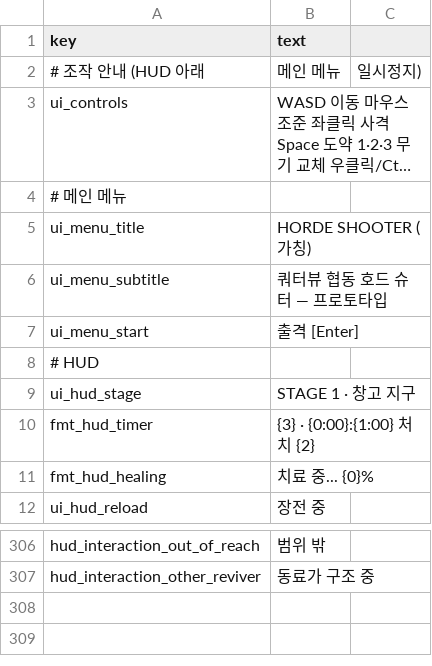
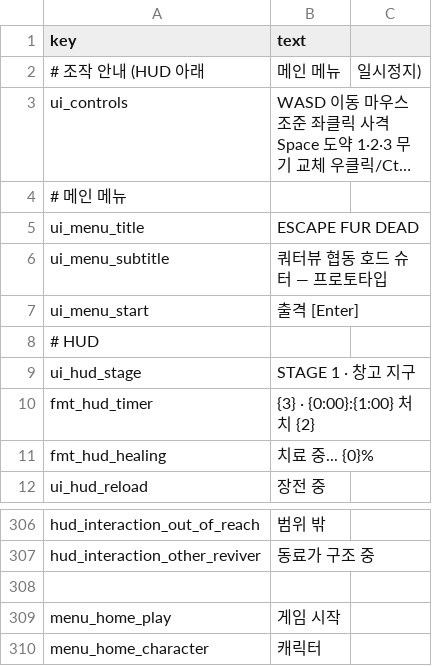
Before and after one commit to minidice/game-plushpanic-hordeshooter, a CSV file: game/content/lan/kor/ui.csv, drawn as a sheet; only a part is shown, gaps mark what is left out; long unchanged cells end in …; the diff names each change by its address in the sheet, - before the commit and + after, or states it on an @@ line.

Commit message:
feat(ui): simplify home and adopt Escape Fur Dead title

```diff
--- a/game/content/lan/kor/ui.csv
+++ b/game/content/lan/kor/ui.csv
-B5 (text): HORDE SHOOTER (가칭)
+B5 (text): ESCAPE FUR DEAD
+row 308: (empty)
+row 309: menu_home_play | 게임 시작
+row 310: menu_home_character | 캐릭터
```
Also changed, not shown: game/content/lan/eng/ui.csv, 12 other files.
